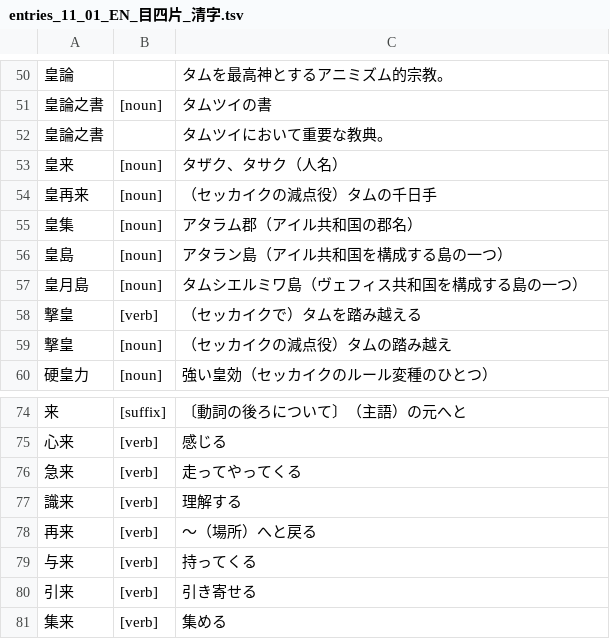
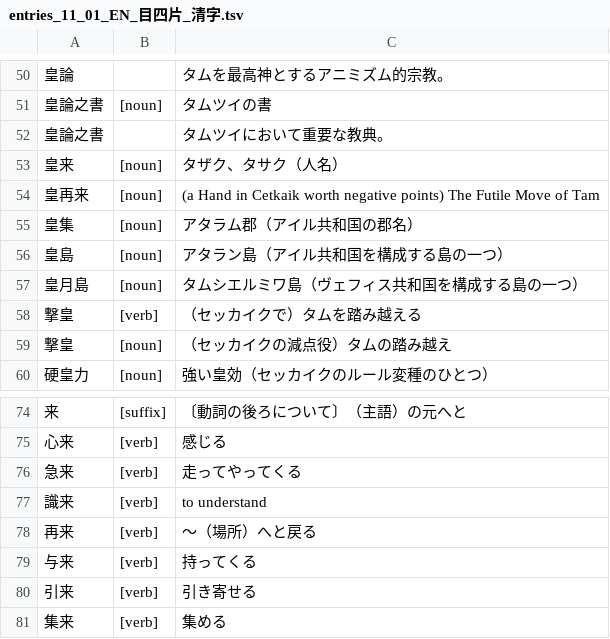
Before and after one commit to sozysozbot/linzklar_and_pmcp_paper_dictionary, a TSV file: entries_11_01_EN_目四片_清字.tsv, drawn as a sheet; only a part is shown, gaps mark what is left out; the diff covers the shown part only.

```diff
--- a/entries_11_01_EN_目四片_清字.tsv
+++ b/entries_11_01_EN_目四片_清字.tsv
@@ -53,3 +53,3 @@
 皇来	[noun]	タザク、タサク（人名）
-皇再来	[noun]	（セッカイクの減点役）タムの千日手
+皇再来	[noun]	(a Hand in Cetkaik worth negative points) The Futile Move of Tam
 皇集	[noun]	アタラム郡（アイル共和国の郡名）
@@ -76,3 +76,3 @@
 急来	[verb]	走ってやってくる
-識来	[verb]	理解する
+識来	[verb]	to understand
 再来	[verb]	～（場所）へと戻る
```
Also changed, not shown: 13 edited cells elsewhere in this file, english_gloss_of_linzklar.tsv, 1 other file.
